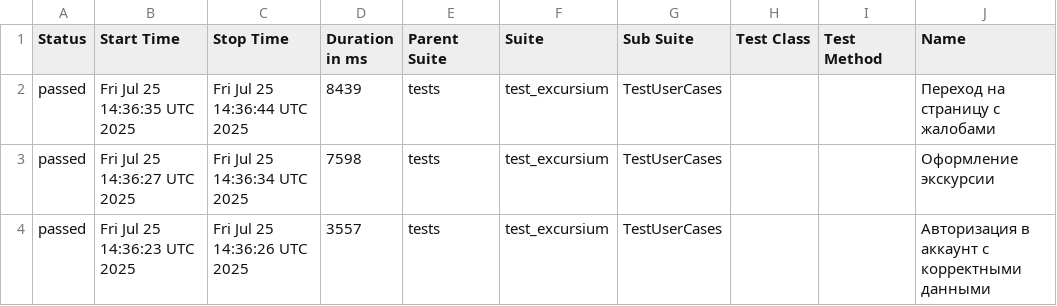
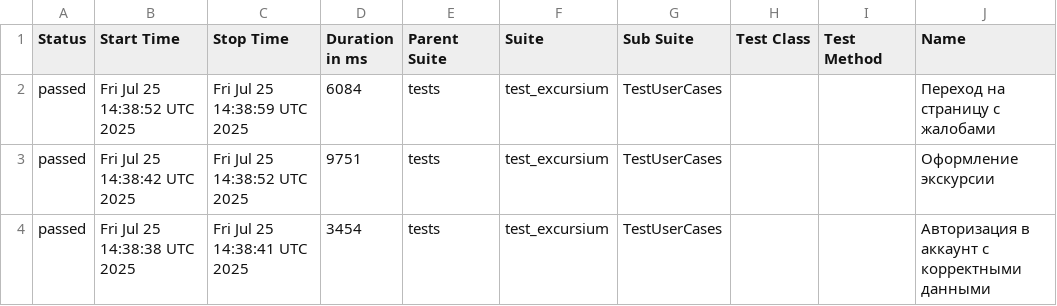
Before and after one commit to AlbertMaratovich/Excursium_project, a CSV file: data/suites.csv, drawn as a sheet; only a part is shown; the diff names each change by its address in the sheet, - before the commit and + after, or states it on an @@ line.

```diff
--- a/data/suites.csv
+++ b/data/suites.csv
-B2 (Start Time): Fri Jul 25 14:36:35 UTC 2025
+B2 (Start Time): Fri Jul 25 14:38:52 UTC 2025
-C2 (Stop Time): Fri Jul 25 14:36:44 UTC 2025
+C2 (Stop Time): Fri Jul 25 14:38:59 UTC 2025
-D2 (Duration in ms): 8439
+D2 (Duration in ms): 6084
-B3 (Start Time): Fri Jul 25 14:36:27 UTC 2025
+B3 (Start Time): Fri Jul 25 14:38:42 UTC 2025
-C3 (Stop Time): Fri Jul 25 14:36:34 UTC 2025
+C3 (Stop Time): Fri Jul 25 14:38:52 UTC 2025
-D3 (Duration in ms): 7598
+D3 (Duration in ms): 9751
-B4 (Start Time): Fri Jul 25 14:36:23 UTC 2025
+B4 (Start Time): Fri Jul 25 14:38:38 UTC 2025
-C4 (Stop Time): Fri Jul 25 14:36:26 UTC 2025
+C4 (Stop Time): Fri Jul 25 14:38:41 UTC 2025
-D4 (Duration in ms): 3557
+D4 (Duration in ms): 3454
```
Also changed, not shown: 23 other files.
